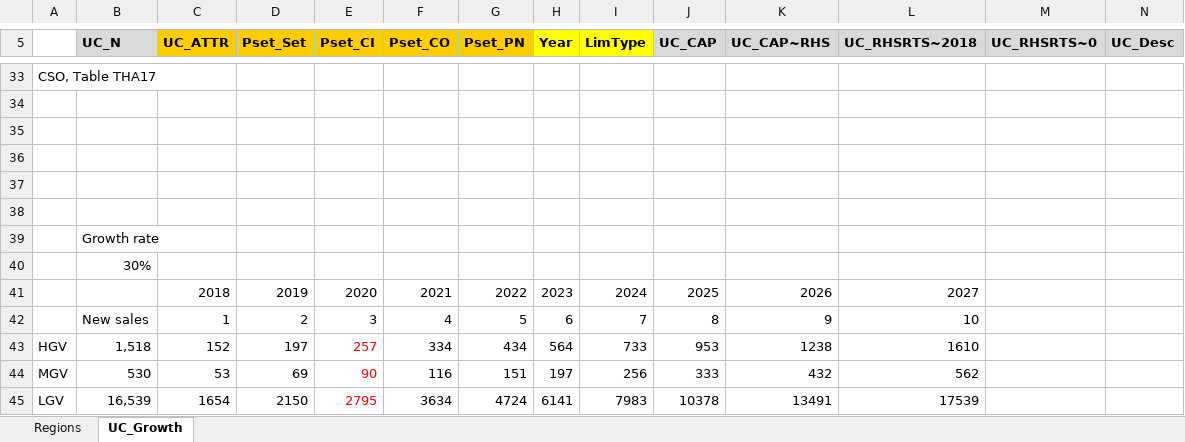
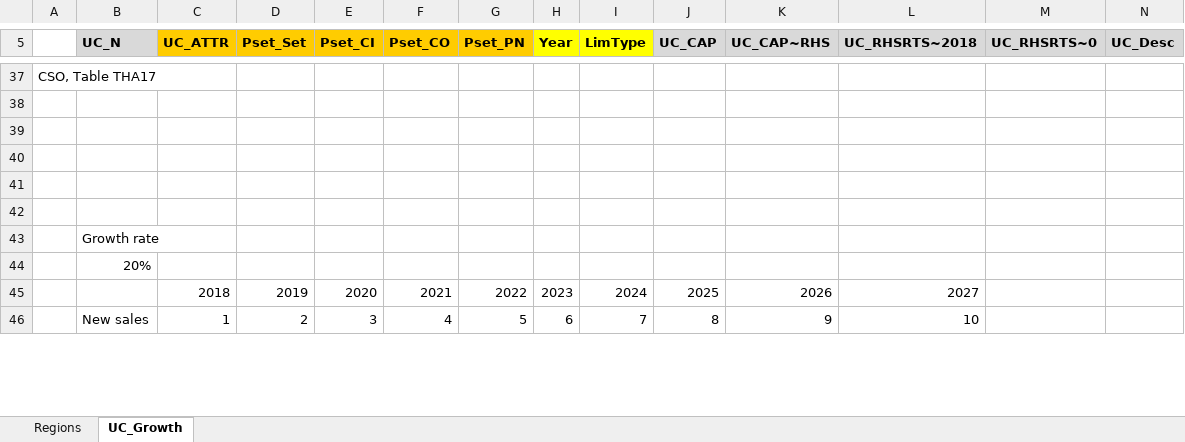
Before and after one commit to MaREI-EPMG/TIM-archived, an Excel workbook: SuppXLS/Scen_TRA_Max_Growth.xlsx, sheet UC_Growth, drawn as a sheet; only a part is shown, gaps mark what is left out; values as stored, in another font and other column widths than the file's, no borders; removed rows and columns are numbered as before the commit, all else as after; the diff covers the shown part only; the diff names each change by its address in the sheet, - before the commit and + after, or states it on an @@ line.

Commit message:
Modify growth rate for new BEVs and add growth rate for NG fueled MGTs and HGTs

```diff
--- a/SuppXLS/Scen_TRA_Max_Growth.xlsx (sheet UC_Growth)
+++ b/SuppXLS/Scen_TRA_Max_Growth.xlsx (sheet UC_Growth)
-B44 (UC_N): 30%
+B44 (UC_N): 20%
-row 43: HGV | 1,518 | 152 | 197 | 257 | 334 | 434 | 564 | 733 | 953 | 1238 | 1610
-row 44: MGV | 530 | 53 | 69 | 90 | 116 | 151 | 197 | 256 | 333 | 432 | 562
-row 45: LGV | 16,539 | 1654 | 2150 | 2795 | 3634 | 4724 | 6141 | 7983 | 10378 | 13491 | 17539
```
Also changed, not shown: 8 added rows, 1 removed row and 2 edited cells elsewhere in this sheet, formulas that keep their value, charts or pictures.
